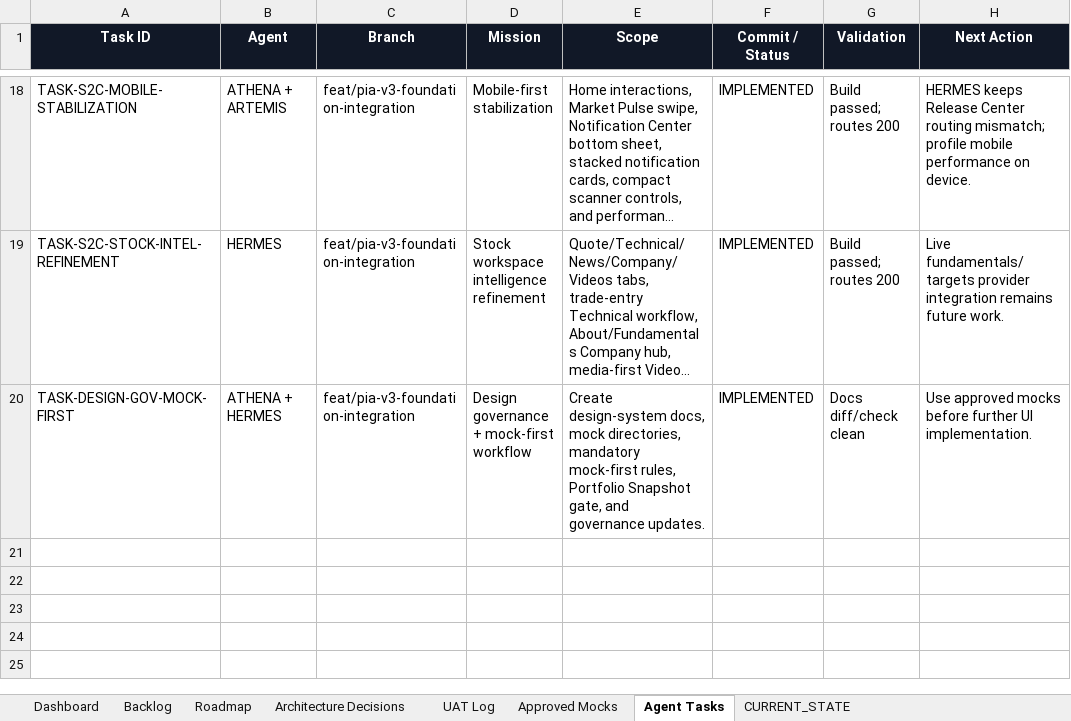
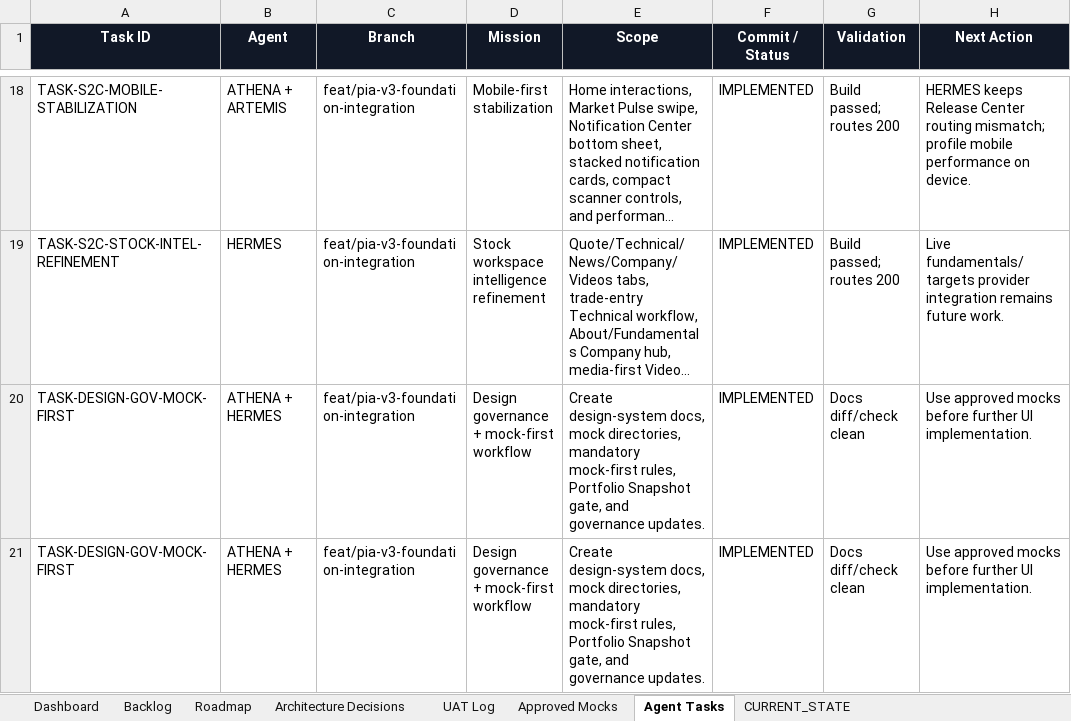
Before and after one commit to parmpr-ai/personal-investment-agent, an Excel workbook: docs/PIA_MASTER_BACKLOG_SOURCE_OF_TRUTH.xlsx, sheet Agent Tasks, drawn as a sheet; only a part is shown, gaps mark what is left out; long unchanged cells end in …; values as stored, in another font and other column widths than the file's, no borders; table styles not drawn; the diff names each change by its address in the sheet, - before the commit and + after, or states it on an @@ line.

Commit message:
docs: add mock-first design governance system

```diff
--- a/docs/PIA_MASTER_BACKLOG_SOURCE_OF_TRUTH.xlsx (sheet Agent Tasks)
+++ b/docs/PIA_MASTER_BACKLOG_SOURCE_OF_TRUTH.xlsx (sheet Agent Tasks)
+row 21: TASK-DESIGN-GOV-MOCK-FIRST | ATHENA + HERMES | feat/pia-v3-foundation-integration | Design governance + mock-first workflow | Create design-system docs, mock directories, mandatory mock-first rules, Portfolio Snapshot gate, and governance updates. | IMPLEMENTED | Docs diff/check clean | Use approved mocks before further UI implementation.
```
Also changed, not shown: sheet Backlog, sheet Roadmap, sheet Approved Mocks, sheet Architecture Decisions, sheet CURRENT_STATE.
